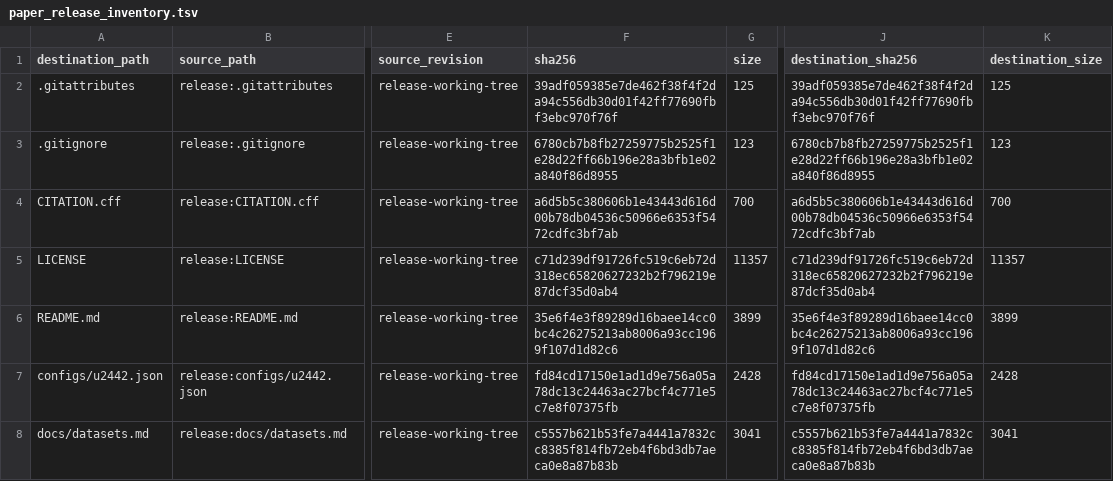
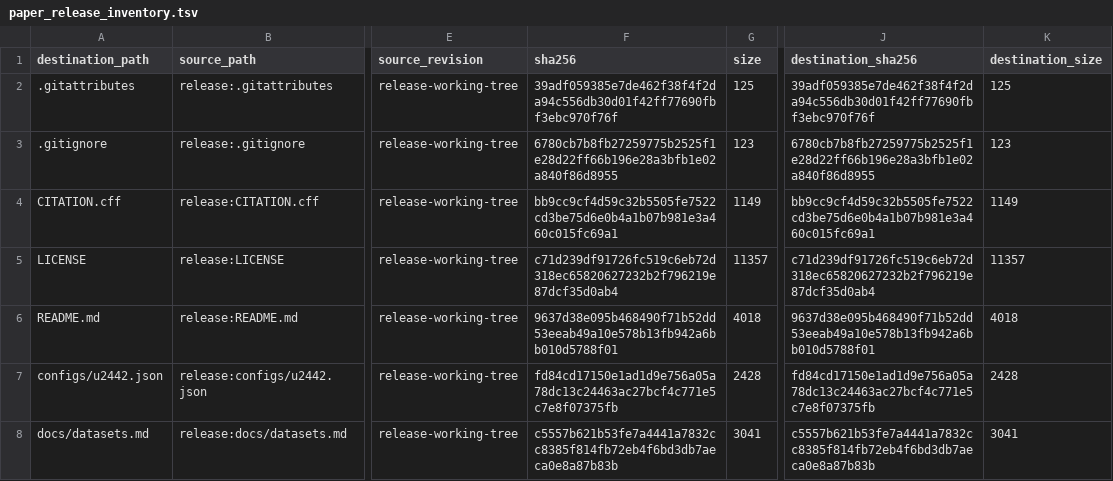
Before and after one commit to John-Lin98/RNA-IFlow, a TSV file: paper_release_inventory.tsv, drawn as a sheet; only a part is shown, gaps mark what is left out; the diff names each change by its address in the sheet, - before the commit and + after, or states it on an @@ line.

```diff
--- a/paper_release_inventory.tsv
+++ b/paper_release_inventory.tsv
-F4 (sha256): a6d5b5c380606b1e43443d616d00b78db04536c50966e6353f5472cdfc3bf7ab
+F4 (sha256): bb9cc9cf4d59c32b5505fe7522cd3be75d6e0b4a1b07b981e3a460c015fc69a1
-G4 (size): 700
+G4 (size): 1149
-J4 (destination_sha256): a6d5b5c380606b1e43443d616d00b78db04536c50966e6353f5472cdfc3bf7ab
+J4 (destination_sha256): bb9cc9cf4d59c32b5505fe7522cd3be75d6e0b4a1b07b981e3a460c015fc69a1
-K4 (destination_size): 700
+K4 (destination_size): 1149
-F6 (sha256): 35e6f4e3f89289d16baee14cc0bc4c26275213ab8006a93cc1969f107d1d82c6
+F6 (sha256): 9637d38e095b468490f71b52dd53eeab49a10e578b13fb942a6bb010d5788f01
-G6 (size): 3899
+G6 (size): 4018
-J6 (destination_sha256): 35e6f4e3f89289d16baee14cc0bc4c26275213ab8006a93cc1969f107d1d82c6
+J6 (destination_sha256): 9637d38e095b468490f71b52dd53eeab49a10e578b13fb942a6bb010d5788f01
-K6 (destination_size): 3899
+K6 (destination_size): 4018
```
Also changed, not shown: 2 other files.
